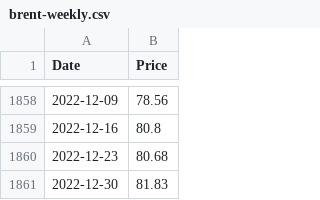
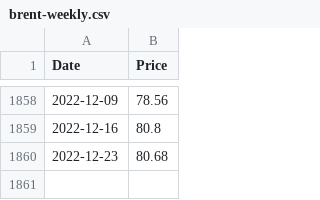
Before and after one commit to datasets/oil-prices, a CSV file: data/brent-weekly.csv, drawn as a sheet; only a part is shown, gaps mark what is left out; the diff names each change by its address in the sheet, - before the commit and + after, or states it on an @@ line.

```diff
--- a/data/brent-weekly.csv
+++ b/data/brent-weekly.csv
-row 1861: 2022-12-30 | 81.83
```
Also changed, not shown: 1 other file.
